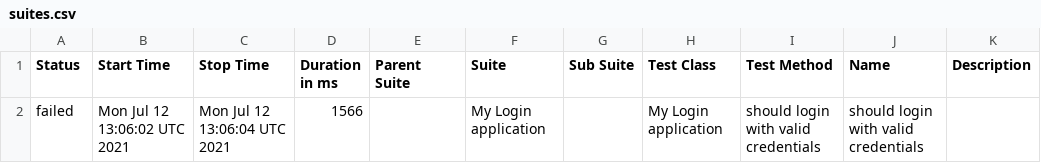
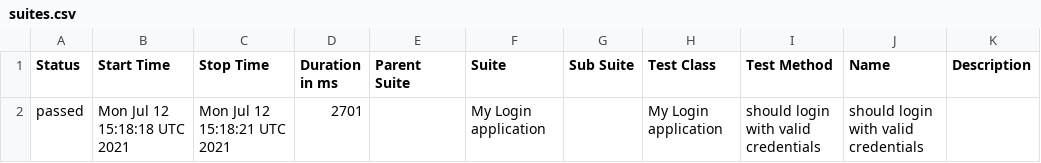
Before and after one commit to Kiriago-san/webSite, a CSV file: data/suites.csv, drawn as a sheet.

```diff
--- a/data/suites.csv
+++ b/data/suites.csv
@@ -1,2 +1,2 @@
 "Status","Start Time","Stop Time","Duration in ms","Parent Suite","Suite","Sub Suite","Test Class","Test Method","Name","Description"
-"failed","Mon Jul 12 13:06:02 UTC 2021","Mon Jul 12 13:06:04 UTC 2021","1566","","My Login application","","My Login application","should login with valid credentials","should login with valid credentials",""
+"passed","Mon Jul 12 15:18:18 UTC 2021","Mon Jul 12 15:18:21 UTC 2021","2701","","My Login application","","My Login application","should login with valid credentials","should login with valid credentials",""
```
Also changed, not shown: 25 other files.
